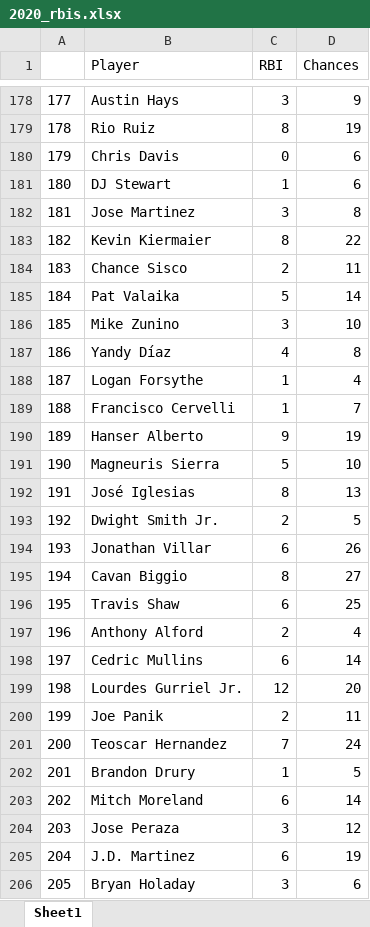
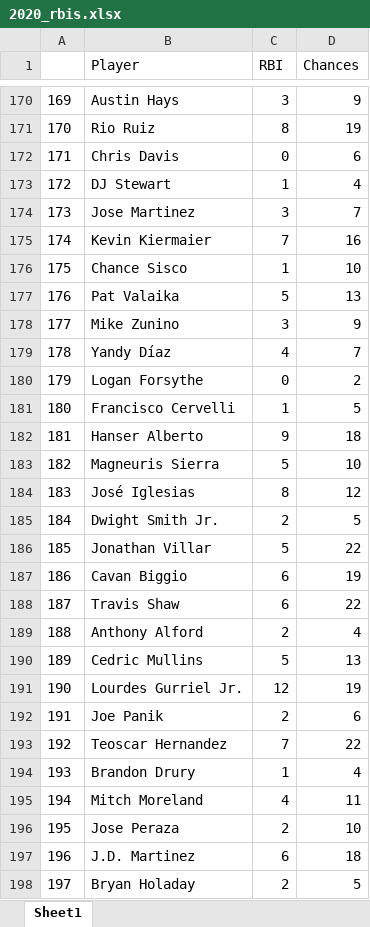
Before and after one commit to tdpotter58/rbis-per-opportunity, an Excel workbook: 2020_rbis.xlsx, sheet Sheet1, drawn as a sheet; only a part is shown, gaps mark what is left out; values as stored, in another font and other column widths than the file's, no borders; addresses are those after the commit; the diff covers the shown part only; the diff names each change by its address in the sheet, - before the commit and + after, or states it on an @@ line.

```diff
--- a/2020_rbis.xlsx (sheet Sheet1)
+++ b/2020_rbis.xlsx (sheet Sheet1)
@@ column A renumbered from row 8 down @@
-D173 (Chances): 6
+D173 (Chances): 4
-D174 (Chances): 8
+D174 (Chances): 7
-C175 (RBI): 8
+C175 (RBI): 7
-D175 (Chances): 22
+D175 (Chances): 16
-C176 (RBI): 2
+C176 (RBI): 1
-D176 (Chances): 11
+D176 (Chances): 10
-D177 (Chances): 14
+D177 (Chances): 13
-D178 (Chances): 10
+D178 (Chances): 9
-D179 (Chances): 8
+D179 (Chances): 7
-C180 (RBI): 1
+C180 (RBI): 0
-D180 (Chances): 4
+D180 (Chances): 2
-D181 (Chances): 7
+D181 (Chances): 5
-D182 (Chances): 19
+D182 (Chances): 18
-D184 (Chances): 13
+D184 (Chances): 12
-C186 (RBI): 6
+C186 (RBI): 5
-D186 (Chances): 26
+D186 (Chances): 22
-C187 (RBI): 8
+C187 (RBI): 6
-D187 (Chances): 27
+D187 (Chances): 19
-D188 (Chances): 25
+D188 (Chances): 22
-C190 (RBI): 6
+C190 (RBI): 5
-D190 (Chances): 14
+D190 (Chances): 13
-D191 (Chances): 20
+D191 (Chances): 19
-D192 (Chances): 11
+D192 (Chances): 6
-D193 (Chances): 24
+D193 (Chances): 22
-D194 (Chances): 5
+D194 (Chances): 4
-C195 (RBI): 6
+C195 (RBI): 4
-D195 (Chances): 14
+D195 (Chances): 11
-C196 (RBI): 3
+C196 (RBI): 2
-D196 (Chances): 12
+D196 (Chances): 10
-D197 (Chances): 19
+D197 (Chances): 18
-C198 (RBI): 3
+C198 (RBI): 2
-D198 (Chances): 6
+D198 (Chances): 5
```
Also changed, not shown: 50 added rows, 54 removed rows and 384 edited cells elsewhere in this sheet, 4 other files.
